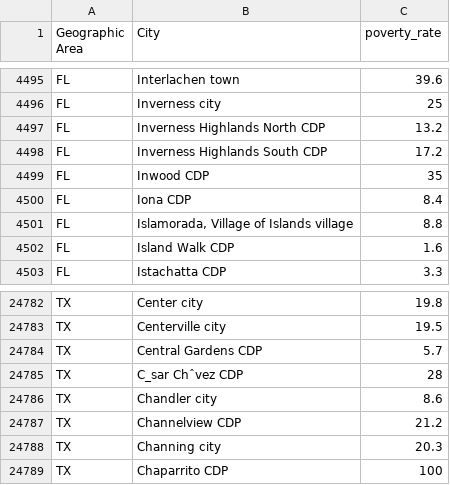
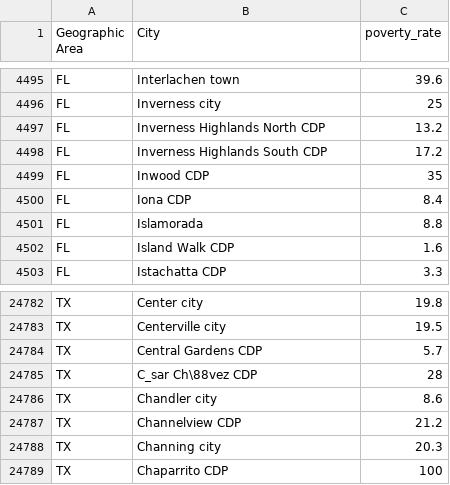
Before and after one commit to zollodavide/BigDataP2-DataAnalytics, a CSV file: src/main/resources/PercentagePeopleBelowPovertyLevel.csv, drawn as a sheet; only a part is shown, gaps mark what is left out; the diff names each change by its address in the sheet, - before the commit and + after, or states it on an @@ line.

Commit message:
Realizzati parser per le 5 tabelle del dataset iniziale. Implementato serializable nei modelli per realizzare il collect. Testato parsing e scritto i risultati su file TASKS. (necessaria pulizia dei file)

```diff
--- a/src/main/resources/PercentagePeopleBelowPovertyLevel.csv
+++ b/src/main/resources/PercentagePeopleBelowPovertyLevel.csv
-B4501 (City): Islamorada, Village of Islands village
+B4501 (City): Islamorada
-B24785 (City): C_sar Chˆvez CDP
+B24785 (City): C_sar Ch\88vez CDP
```
Also changed, not shown: target/classes/PercentagePeopleBelowPovertyLevel.csv, 11 other files.
